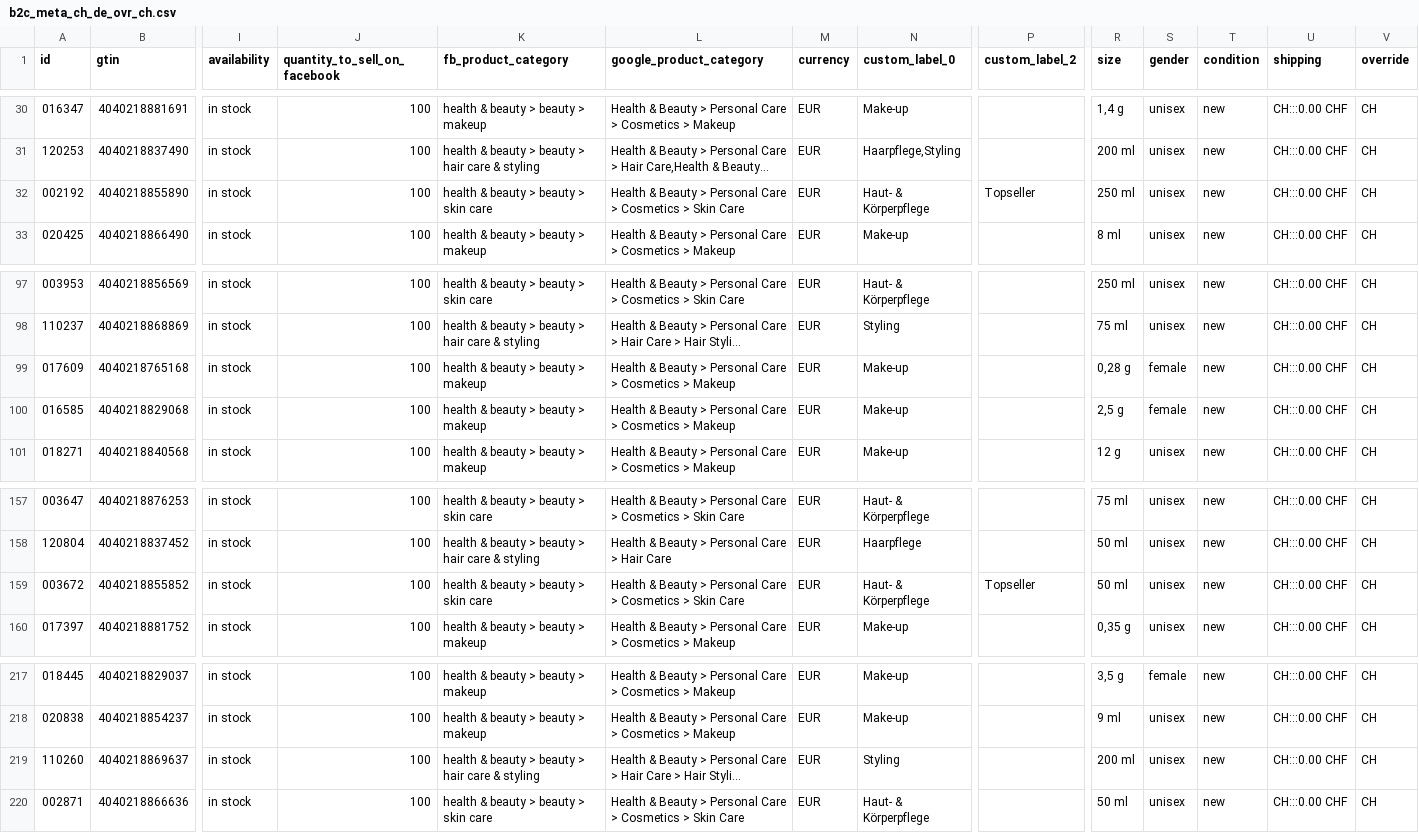
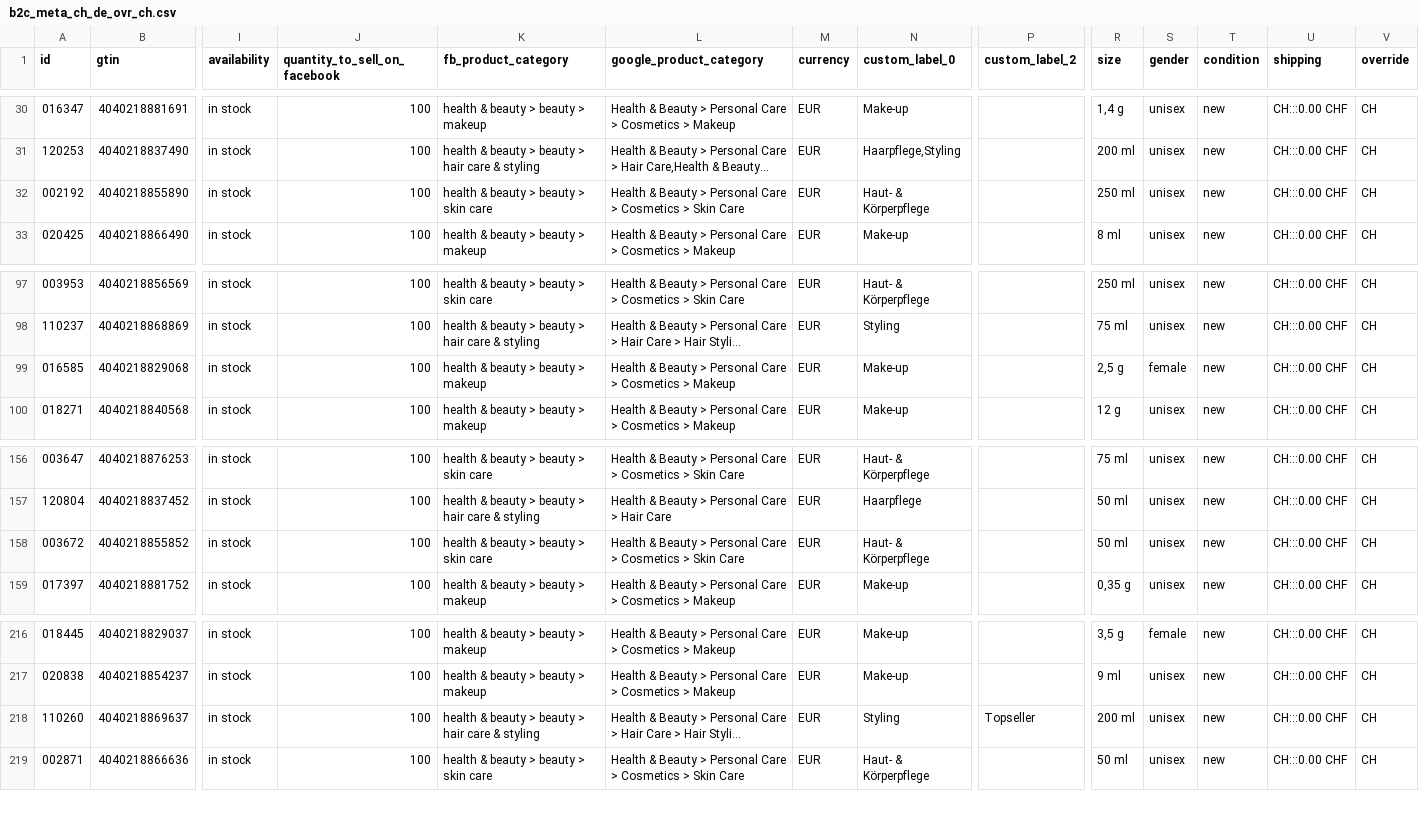
Before and after one commit to labiosthetique/public-csv, a CSV file: feed/b2c_meta_ch_de_ovr_ch.csv, drawn as a sheet; only a part is shown, gaps mark what is left out; long unchanged cells end in …; removed rows and columns are numbered as before the commit, all else as after; rows hold the shown columns only; the diff names each change by its address in the sheet, - before the commit and + after, or states it on an @@ line.

```diff
--- a/feed/b2c_meta_ch_de_ovr_ch.csv
+++ b/feed/b2c_meta_ch_de_ovr_ch.csv
-P32 (custom_label_2): Topseller
+P32 (custom_label_2): (empty)
-row 99: 017609 | 4040218765168 | in stock | 100 | health & beauty > beauty > makeup | Health & Beauty > Personal Care > Cosmetics > Makeup | EUR | Make-up |  | 0,28 g | female | new | CH:::0.00 CHF | CH
-P158 (custom_label_2): Topseller
+P158 (custom_label_2): (empty)
-P218 (custom_label_2): (empty)
+P218 (custom_label_2): Topseller
```
Also changed, not shown: feed/b2c_meta_ch_de.csv, feed/b2c_optimizely_dk.csv, 33 other files.
